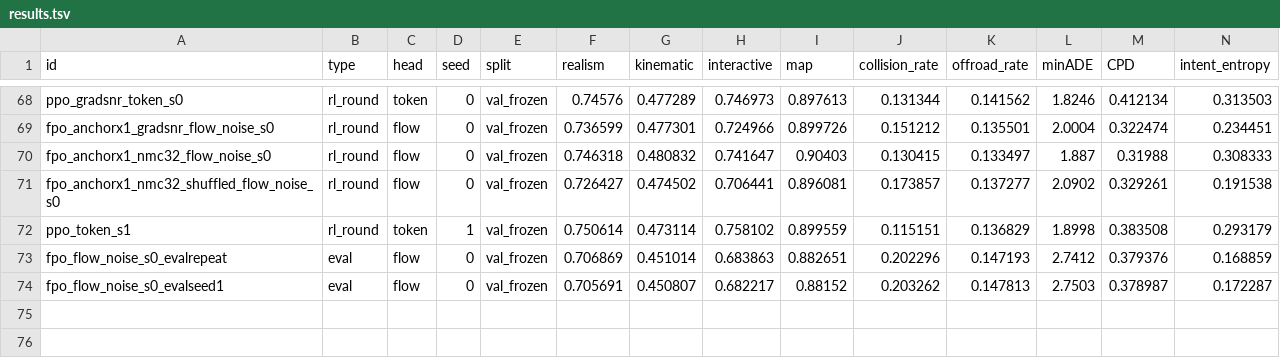
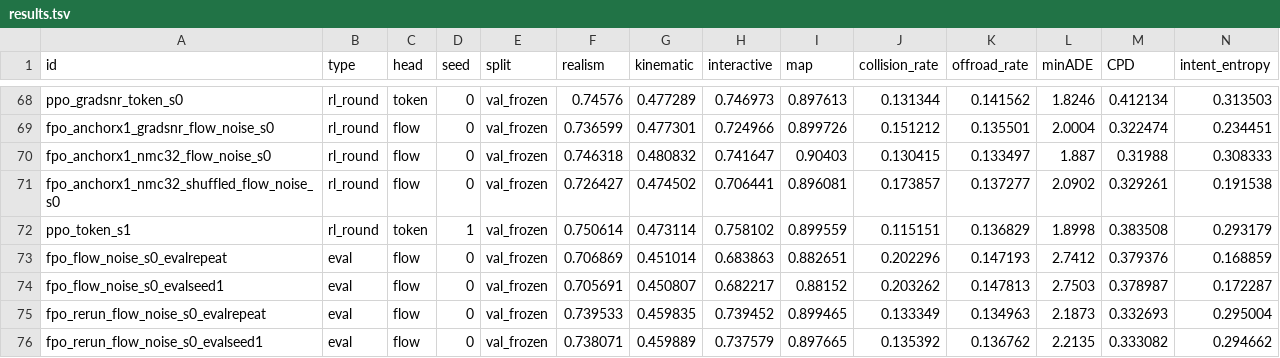
Before and after one commit to kishan-grewal/tokens-vs-flows, a TSV file: results.tsv, drawn as a sheet; only a part is shown, gaps mark what is left out; rows hold the shown columns only; the diff names each change by its address in the sheet, - before the commit and + after, or states it on an @@ line.

Commit message:
results: more eval-repeat checks

```diff
--- a/results.tsv
+++ b/results.tsv
+row 75: fpo_rerun_flow_noise_s0_evalrepeat | eval | flow | 0 | val_frozen | 0.739533 | 0.459835 | 0.739452 | 0.899465 | 0.133349 | 0.134963 | 2.1873 | 0.332693 | 0.295004
+row 76: fpo_rerun_flow_noise_s0_evalseed1 | eval | flow | 0 | val_frozen | 0.738071 | 0.459889 | 0.737579 | 0.897665 | 0.135392 | 0.136762 | 2.2135 | 0.333082 | 0.294662
```
